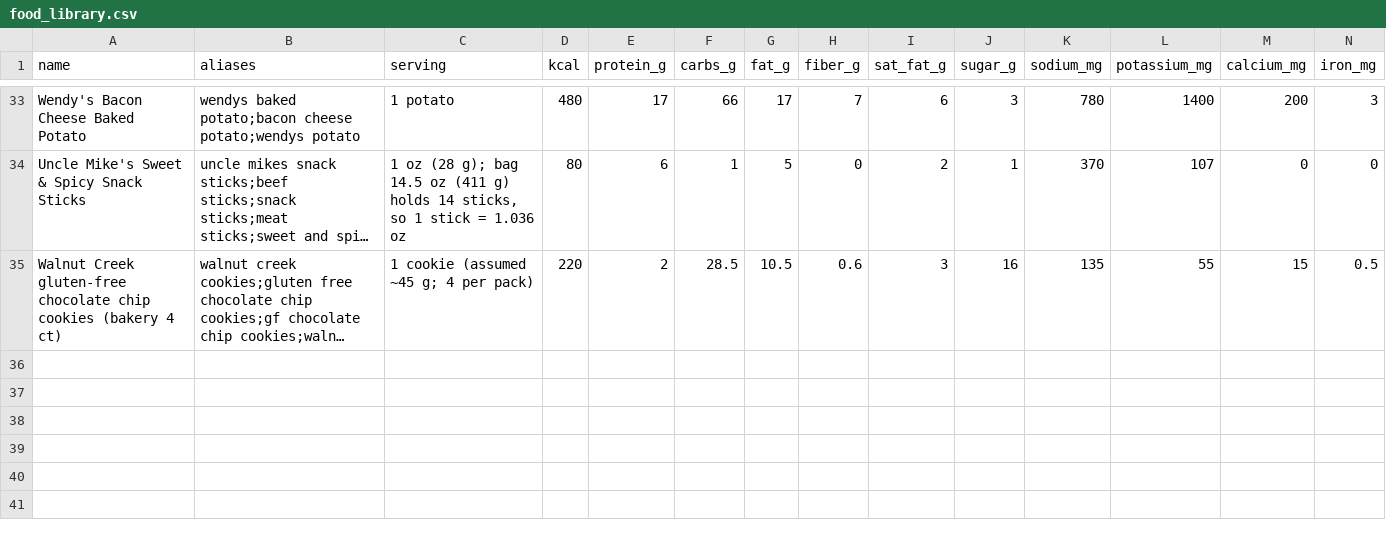
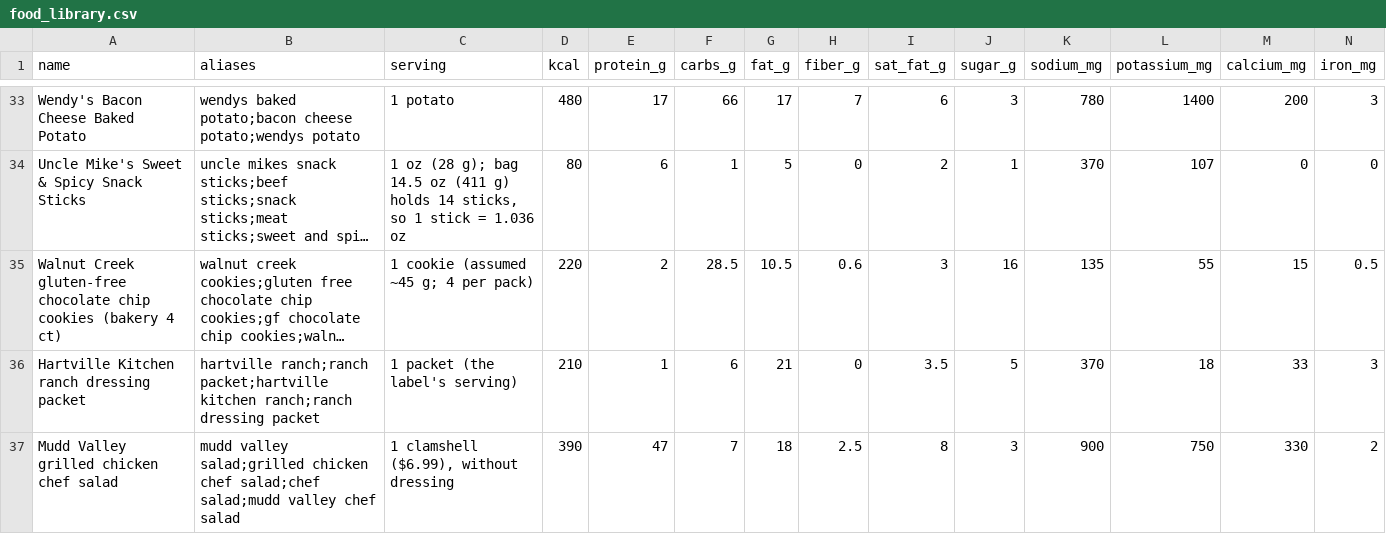
Before and after one commit to bro2jo/leyenda, a CSV file: real/logs/food_library.csv, drawn as a sheet; only a part is shown, gaps mark what is left out; long unchanged cells end in …; rows hold the shown columns only; the diff names each change by its address in the sheet, - before the commit and + after, or states it on an @@ line.

```diff
--- a/real/logs/food_library.csv
+++ b/real/logs/food_library.csv
+row 36: Hartville Kitchen ranch dressing packet | hartville ranch;ranch packet;hartville kitchen ranch;ranch dressing packet | 1 packet (the label's serving) | 210 | 1 | 6 | 21 | 0 | 3.5 | 5 | 370 | 18 | 33 | 3
+row 37: Mudd Valley grilled chicken chef salad | mudd valley salad;grilled chicken chef salad;chef salad;mudd valley chef salad | 1 clamshell ($6.99), without dressing | 390 | 47 | 7 | 18 | 2.5 | 8 | 3 | 900 | 750 | 330 | 2
```
Also changed, not shown: real/logs/food_entries.csv, real/logs/nutrition_log.csv, 2 other files.
